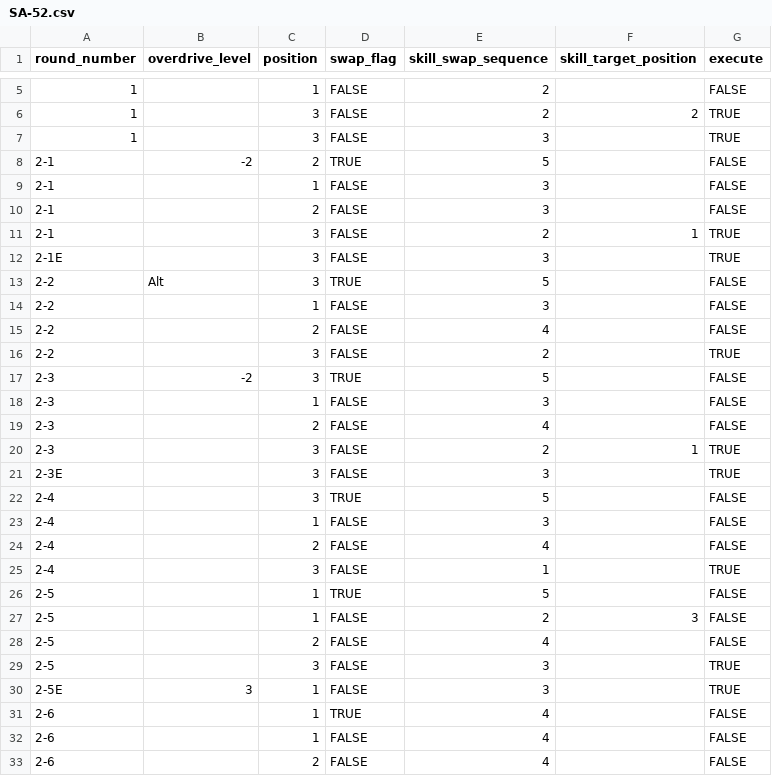
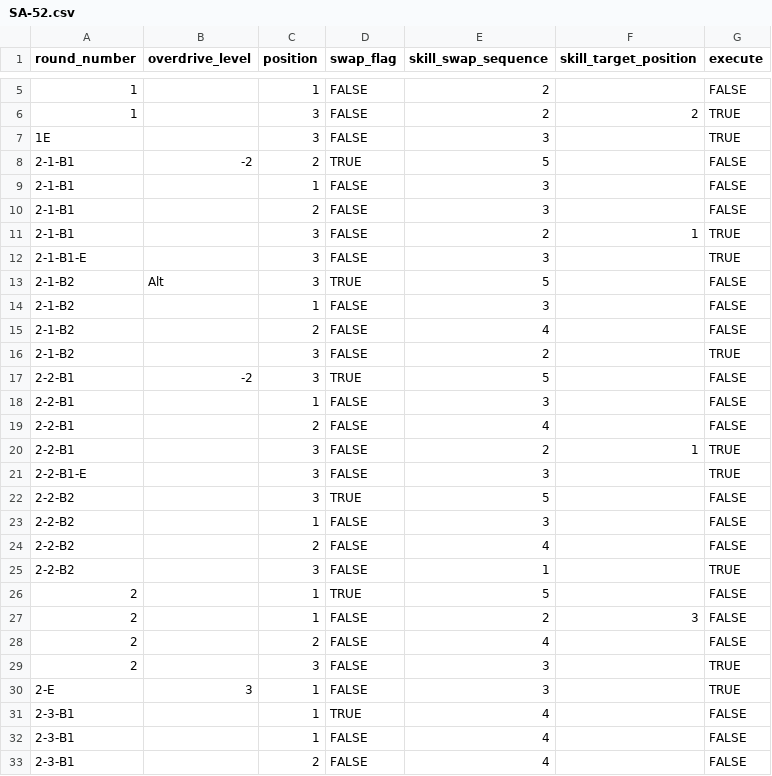
Before and after one commit to Makar8000/hbr-combat-macros, a CSV file: sheets/SA-52.csv, drawn as a sheet; only a part is shown, gaps mark what is left out; the diff covers the shown part only.

```diff
--- a/sheets/SA-52.csv
+++ b/sheets/SA-52.csv
@@ -6,28 +6,28 @@ round_number,overdrive_level,position,swap_flag,skill_swap_sequence,skill_target
 1,,3,FALSE,2,2,TRUE
-1,,3,FALSE,3,,TRUE
-2-1,-2,2,TRUE,5,,FALSE
-2-1,,1,FALSE,3,,FALSE
-2-1,,2,FALSE,3,,FALSE
-2-1,,3,FALSE,2,1,TRUE
-2-1E,,3,FALSE,3,,TRUE
-2-2,Alt,3,TRUE,5,,FALSE
-2-2,,1,FALSE,3,,FALSE
-2-2,,2,FALSE,4,,FALSE
-2-2,,3,FALSE,2,,TRUE
-2-3,-2,3,TRUE,5,,FALSE
-2-3,,1,FALSE,3,,FALSE
-2-3,,2,FALSE,4,,FALSE
-2-3,,3,FALSE,2,1,TRUE
-2-3E,,3,FALSE,3,,TRUE
-2-4,,3,TRUE,5,,FALSE
-2-4,,1,FALSE,3,,FALSE
-2-4,,2,FALSE,4,,FALSE
-2-4,,3,FALSE,1,,TRUE
-2-5,,1,TRUE,5,,FALSE
-2-5,,1,FALSE,2,3,FALSE
-2-5,,2,FALSE,4,,FALSE
-2-5,,3,FALSE,3,,TRUE
-2-5E,3,1,FALSE,3,,TRUE
-2-6,,1,TRUE,4,,FALSE
-2-6,,1,FALSE,4,,FALSE
-2-6,,2,FALSE,4,,FALSE
+1E,,3,FALSE,3,,TRUE
+2-1-B1,-2,2,TRUE,5,,FALSE
+2-1-B1,,1,FALSE,3,,FALSE
+2-1-B1,,2,FALSE,3,,FALSE
+2-1-B1,,3,FALSE,2,1,TRUE
+2-1-B1-E,,3,FALSE,3,,TRUE
+2-1-B2,Alt,3,TRUE,5,,FALSE
+2-1-B2,,1,FALSE,3,,FALSE
+2-1-B2,,2,FALSE,4,,FALSE
+2-1-B2,,3,FALSE,2,,TRUE
+2-2-B1,-2,3,TRUE,5,,FALSE
+2-2-B1,,1,FALSE,3,,FALSE
+2-2-B1,,2,FALSE,4,,FALSE
+2-2-B1,,3,FALSE,2,1,TRUE
+2-2-B1-E,,3,FALSE,3,,TRUE
+2-2-B2,,3,TRUE,5,,FALSE
+2-2-B2,,1,FALSE,3,,FALSE
+2-2-B2,,2,FALSE,4,,FALSE
+2-2-B2,,3,FALSE,1,,TRUE
+2,,1,TRUE,5,,FALSE
+2,,1,FALSE,2,3,FALSE
+2,,2,FALSE,4,,FALSE
+2,,3,FALSE,3,,TRUE
+2-E,3,1,FALSE,3,,TRUE
+2-3-B1,,1,TRUE,4,,FALSE
+2-3-B1,,1,FALSE,4,,FALSE
+2-3-B1,,2,FALSE,4,,FALSE
```
Also changed, not shown: 8 edited cells elsewhere in this file, 5 other files.
